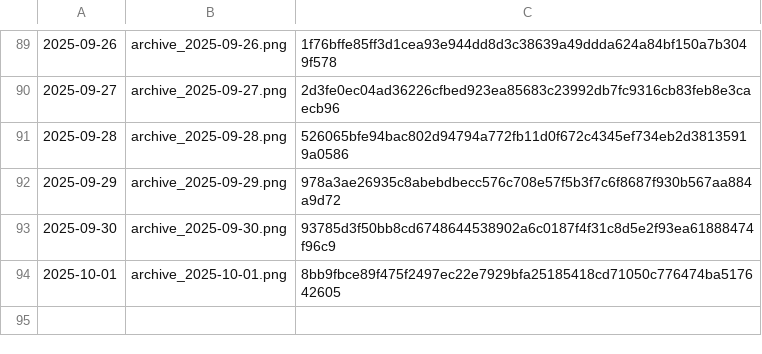
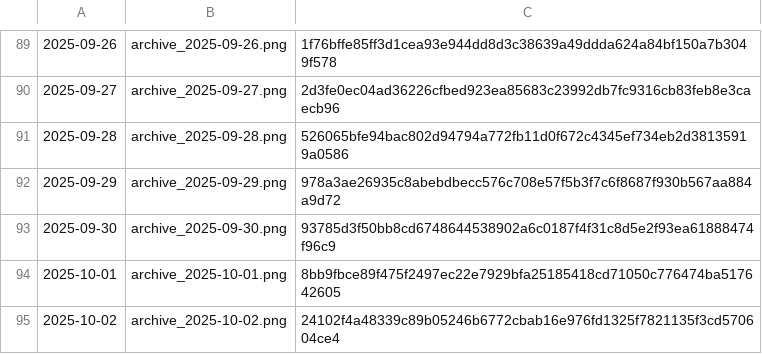
Before and after one commit to gothedistance25/my-website-archiver, a CSV file: archives/hashlog.csv, drawn as a sheet; only a part is shown, gaps mark what is left out.

```diff
--- a/archives/hashlog.csv
+++ b/archives/hashlog.csv
@@ -94 +94,2 @@
 2025-10-01,archive_2025-10-01.png,8bb9fbce89f475f2497ec22e7929bfa25185418cd71050c776474ba517642605
+2025-10-02,archive_2025-10-02.png,24102f4a48339c89b05246b6772cbab16e976fd1325f7821135f3cd570604ce4
```
Also changed, not shown: 1 other file.
